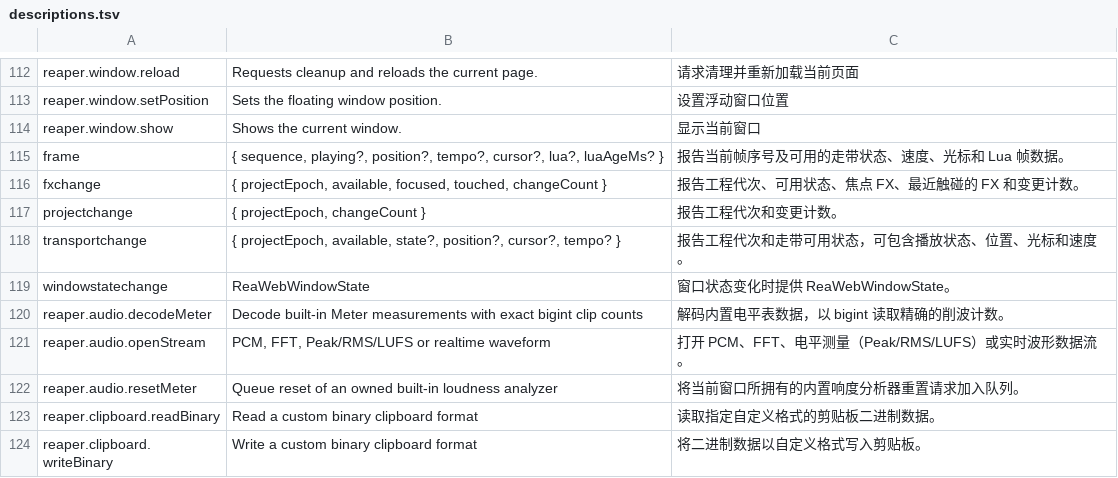
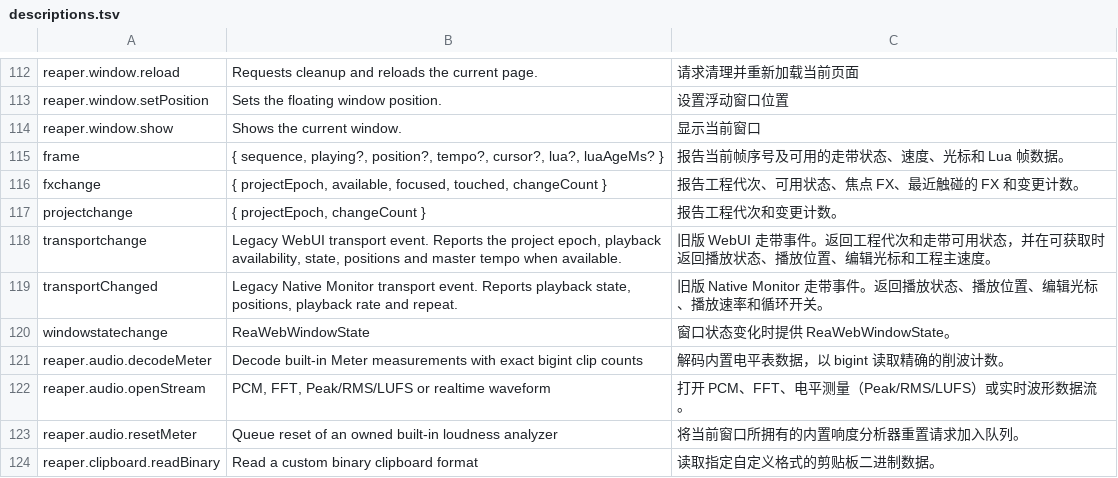
Before and after one commit to zaibuyidao/ReaWebAPI, a TSV file: tools/api-reference/descriptions.tsv, drawn as a sheet; only a part is shown, gaps mark what is left out; the shorter side is filled out with more unchanged rows.

```diff
--- a/tools/api-reference/descriptions.tsv
+++ b/tools/api-reference/descriptions.tsv
@@ -117,3 +117,4 @@ fxchange	{ projectEpoch, available, focused, touched, changeCount }	报告工程
 projectchange	{ projectEpoch, changeCount }	报告工程代次和变更计数。
-transportchange	{ projectEpoch, available, state?, position?, cursor?, tempo? }	报告工程代次和走带可用状态，可包含播放状态、位置、光标和速度。
+transportchange	Legacy WebUI transport event. Reports the project epoch, playback availability, state, positions and master tempo when available.	旧版 WebUI 走带事件。返回工程代次和走带可用状态，并在可获取时返回播放状态、播放位置、编辑光标和工程主速度。
+transportChanged	Legacy Native Monitor transport event. Reports playback state, positions, playback rate and repeat.	旧版 Native Monitor 走带事件。返回播放状态、播放位置、编辑光标、播放速率和循环开关。
 windowstatechange	ReaWebWindowState	窗口状态变化时提供 ReaWebWindowState。
```
Also changed, not shown: tools/api-reference/comments.zh-CN.tsv, 19 other files.
